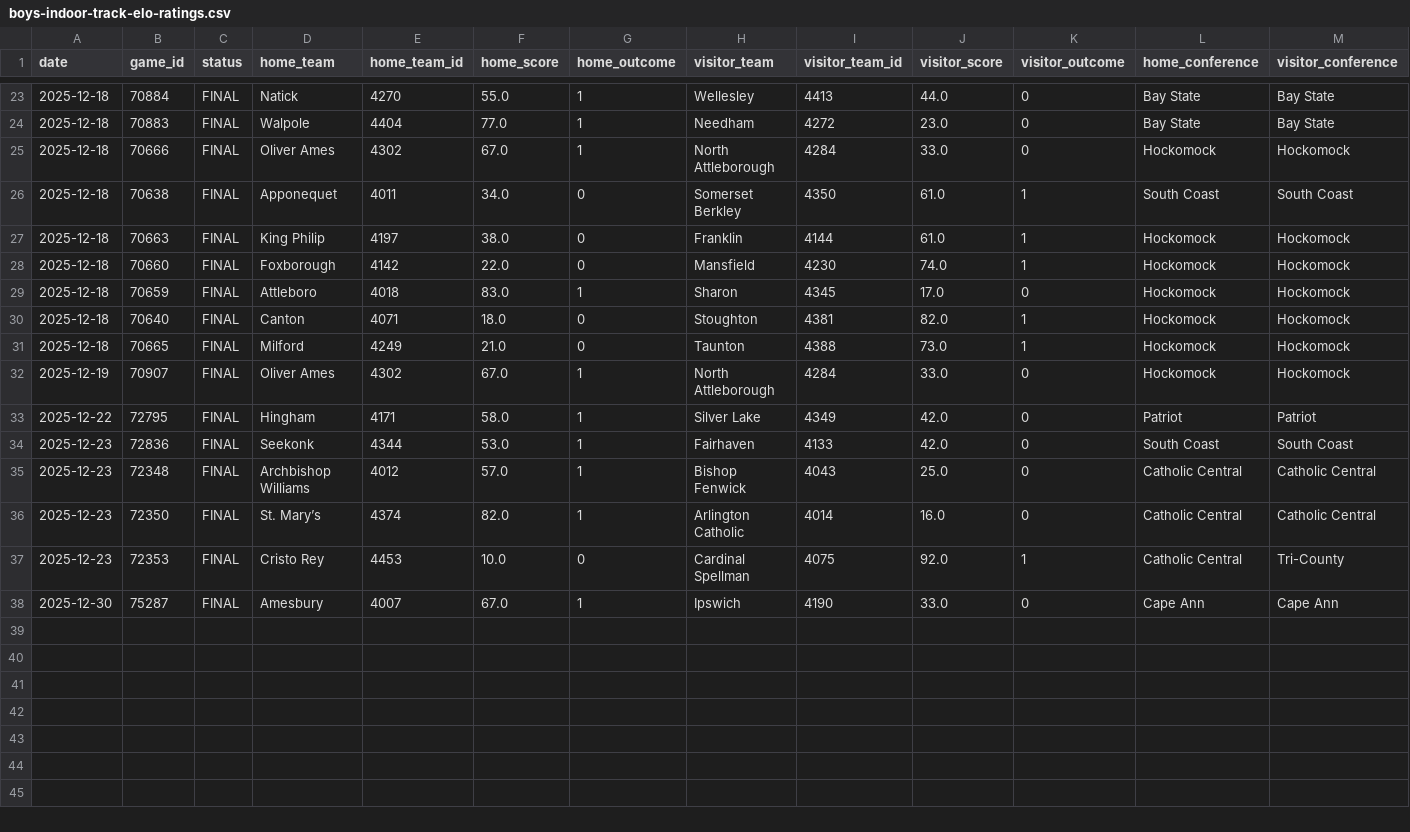
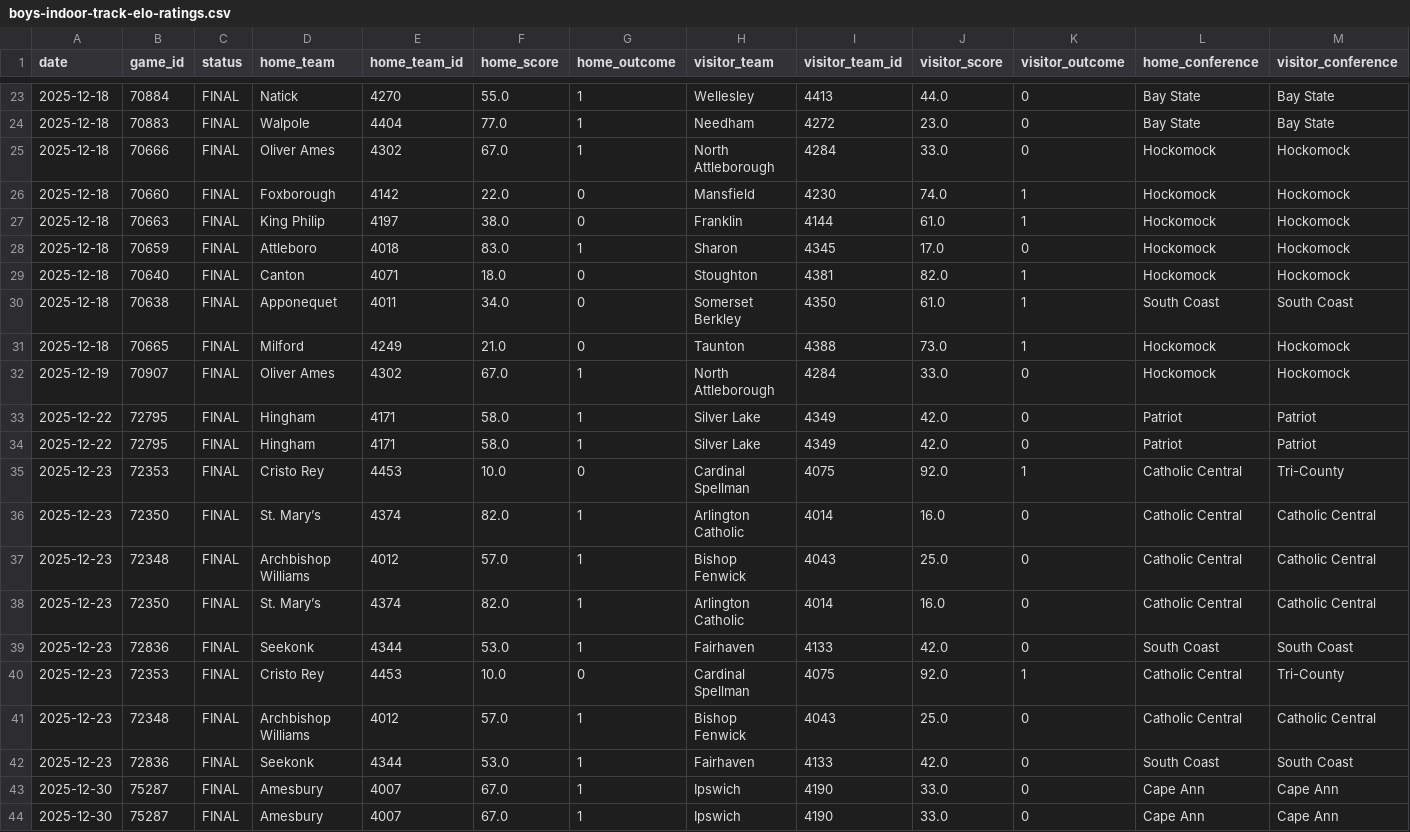
Before and after one commit to bwbensonjr/high-school-sports, a CSV file: results/boys-indoor-track-elo-ratings.csv, drawn as a sheet; only a part is shown, gaps mark what is left out; rows hold the shown columns only; the diff names each change by its address in the sheet, - before the commit and + after, or states it on an @@ line.

```diff
--- a/results/boys-indoor-track-elo-ratings.csv
+++ b/results/boys-indoor-track-elo-ratings.csv
@@ row 28 moved to row 26: 2025-12-18 @@
@@ row 26 moved to row 30: 2025-12-18 @@
+row 34: 2025-12-22 | 72795 | FINAL | Hingham | 4171 | 58.0 | 1 | Silver Lake | 4349 | 42.0 | 0 | Patriot | Patriot
+row 35: 2025-12-23 | 72353 | FINAL | Cristo Rey | 4453 | 10.0 | 0 | Cardinal Spellman | 4075 | 92.0 | 1 | Catholic Central | Tri-County
+row 36: 2025-12-23 | 72350 | FINAL | St. Mary’s | 4374 | 82.0 | 1 | Arlington Catholic | 4014 | 16.0 | 0 | Catholic Central | Catholic Central
+row 37: 2025-12-23 | 72348 | FINAL | Archbishop Williams | 4012 | 57.0 | 1 | Bishop Fenwick | 4043 | 25.0 | 0 | Catholic Central | Catholic Central
@@ row 36 moved to row 38: 2025-12-23 @@
@@ row 37 moved to row 40: 2025-12-23 @@
+row 42: 2025-12-23 | 72836 | FINAL | Seekonk | 4344 | 53.0 | 1 | Fairhaven | 4133 | 42.0 | 0 | South Coast | South Coast
+row 44: 2025-12-30 | 75287 | FINAL | Amesbury | 4007 | 67.0 | 1 | Ipswich | 4190 | 33.0 | 0 | Cape Ann | Cape Ann
```
Also changed, not shown: results/boys-swimming-elo-ratings.csv, results/fall-girls-swimming-elo-ratings.csv, 55 other files.
